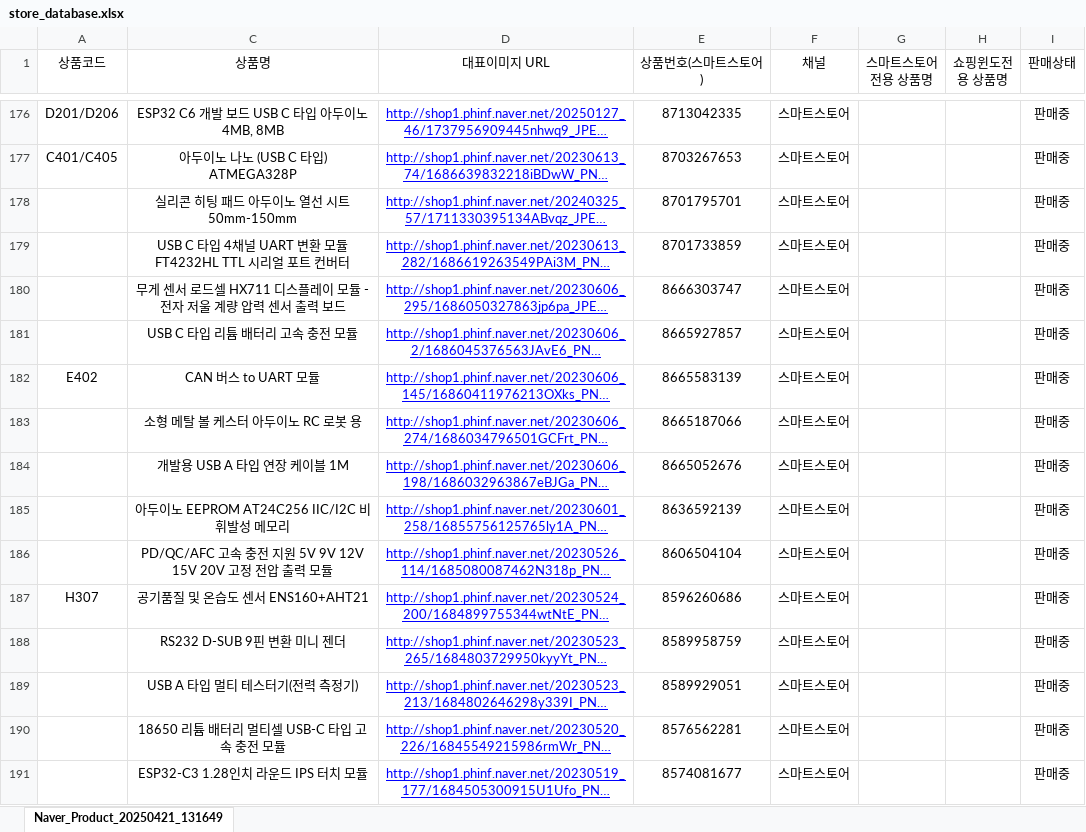
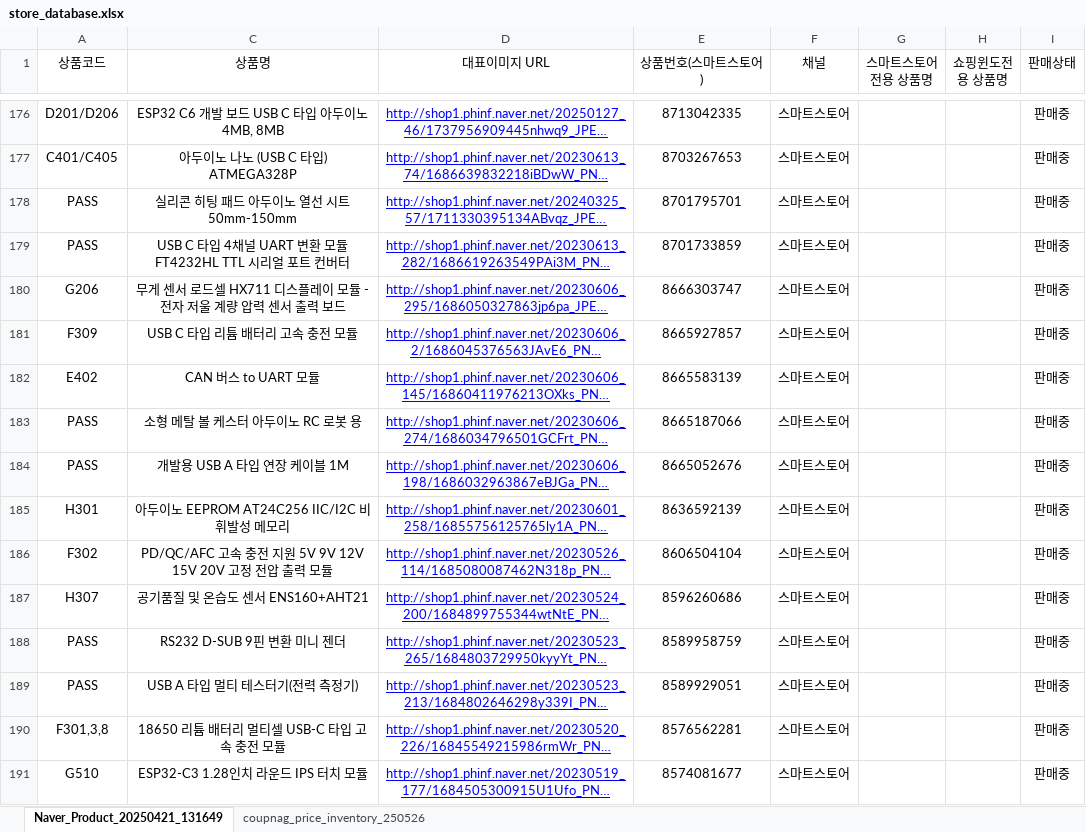
Before and after one commit to Peanut0711/easy-fulfill, an Excel workbook: database/store_database.xlsx, sheet Naver_Product_20250421_131649, drawn as a sheet; only a part is shown, gaps mark what is left out; long unchanged cells end in …; values as stored, in another font and other column widths than the file's, no borders; charts and pictures not drawn; the diff covers the shown part only; the diff names each change by its address in the sheet, - before the commit and + after, or states it on an @@ line.

```diff
--- a/database/store_database.xlsx (sheet Naver_Product_20250421_131649)
+++ b/database/store_database.xlsx (sheet Naver_Product_20250421_131649)
+sheet tab: coupnag_price_inventory_250526
-A178:A179 (상품코드): (empty)
+A178:A179 (상품코드): PASS
-A180 (상품코드): (empty)
+A180 (상품코드): G206
-A181 (상품코드): (empty)
+A181 (상품코드): F309
-A183:A184 (상품코드): (empty)
+A183:A184 (상품코드): PASS
-A185 (상품코드): (empty)
+A185 (상품코드): H301
-A186 (상품코드): (empty)
+A186 (상품코드): F302
-A188:A189 (상품코드): (empty)
+A188:A189 (상품코드): PASS
-A190 (상품코드): (empty)
+A190 (상품코드): F301,3,8
-A191 (상품코드): (empty)
+A191 (상품코드): G510
```
Also changed, not shown: 2 added rows and 172 edited cells elsewhere in this sheet, charts or pictures, 1 other file.
